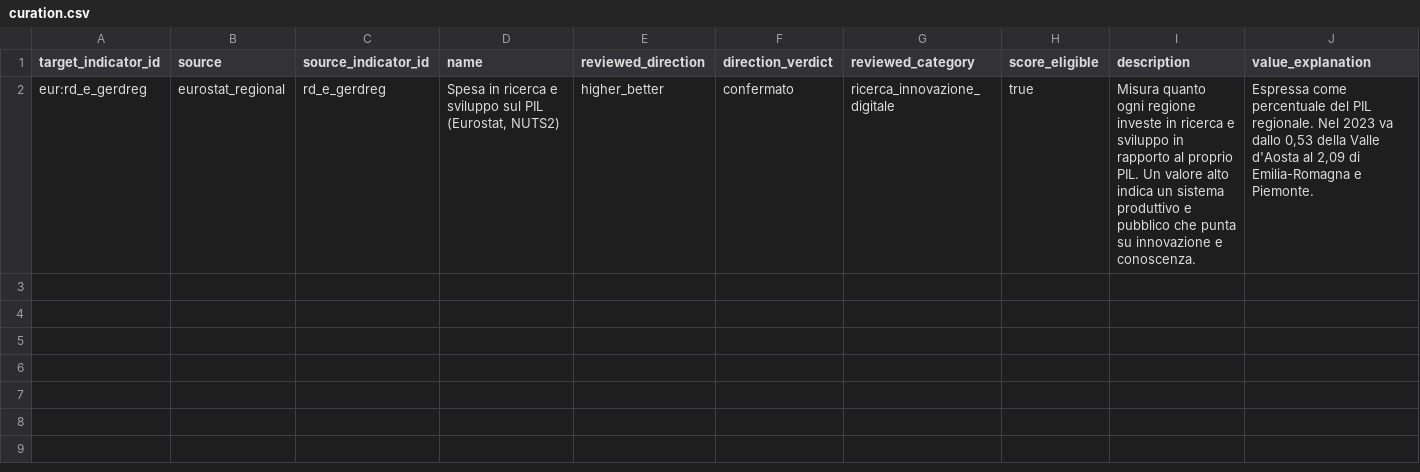
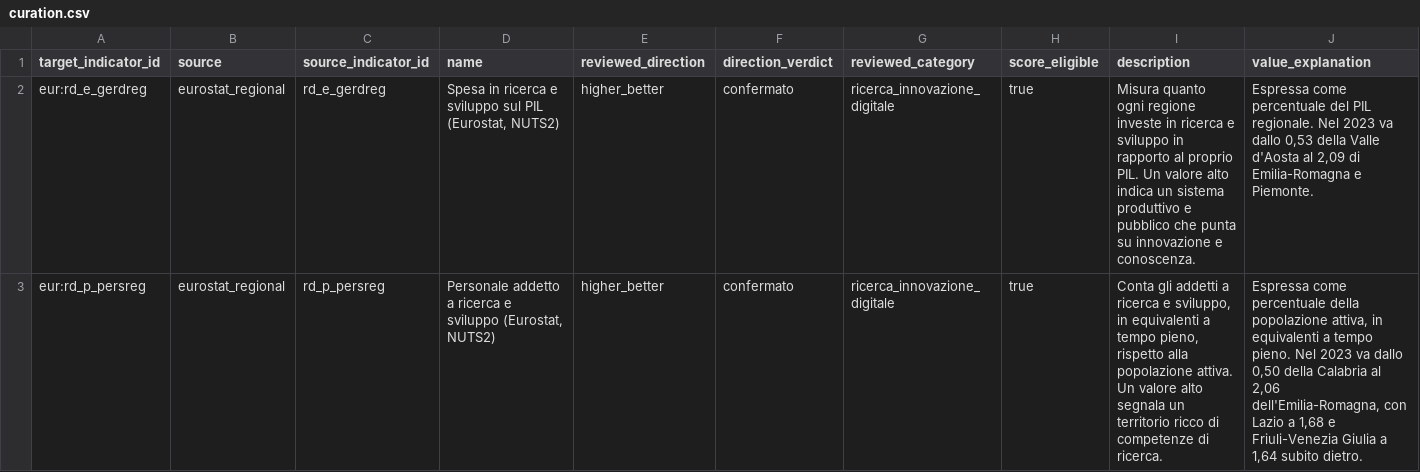
Before and after one commit to nmaiese/diset-viz, a CSV file: data/discovery/curation.csv, drawn as a sheet; only a part is shown; rows hold the shown columns only; the diff names each change by its address in the sheet, - before the commit and + after, or states it on an @@ line.

Commit message:
Test end-to-end discovery: nuovo indicatore Eurostat "Personale addetto a R&S"
Percorso completo della pipeline di discovery su una serie nuova:

- Aggiunge la serie NUTS2 rd_p_persreg (personale di ricerca e sviluppo in
  equivalenti a tempo pieno sulla popolazione attiva) al selettore Eurostat,
  con fixture committato per i test offline.
- Il cacciatore la classifica "new" (priorita 0.88, 20/20 regioni, 2023).
  Approvata a mano e promossa come voce d'atlante autonoma eur:rd_p_persreg.
- Curata: verso higher_better confermato dai dati (in cima Emilia-Romagna,
  Lazio, Friuli-Venezia Giulia; in fondo Calabria, Sardegna, Basilicata),
  categoria ricerca_innovazione_digitale, score_eligible=true. Entra quindi
  in atlante, ricerca, quiz e punteggio qualita della vita.
- Nota d'analista scritta con soli numeri reali (2023) e fonti Eurostat
  verificate; mossa analitica diversa dalla gemella sulla spesa R&S (media
  ferma ma mediana in calo, divario interno che si allarga).
- Aggiorna il conteggio delle serie pilota in test_discovery (2 ->
  len(EUROSTAT_SERIES)) cosi non si rompe alla prossima serie.

Test mirati verdi: test_discovery, test_analyst_notes,
test_indicator_descriptions, test_pending_notes. I test del leaderboard sono
flaky in modo preesistente (round del quiz estratti a caso senza seed), non
legati a questa modifica: falliscono a intermittenza anche su master.

```diff
--- a/data/discovery/curation.csv
+++ b/data/discovery/curation.csv
+row 3: eur:rd_p_persreg | eurostat_regional | rd_p_persreg | Personale addetto a ricerca e sviluppo (Eurostat, NUTS2) | higher_better | confermato | ricerca_innovazione_digitale | true | Conta gli addetti a ricerca e sviluppo, in equivalenti a tempo pieno, rispetto alla popolazione attiva. Un valore alto segnala un territorio ricco di competenze di ricerca. | Espressa come percentuale della popolazione attiva, in equivalenti a tempo pieno. Nel 2023 va dallo 0,50 della Calabria al 2,06 dell'Emilia-Romagna, con Lazio a 1,68 e Friuli-Venezia Giulia a 1,64 subito dietro.
```
Also changed, not shown: app/static/data/external/curated_descriptions.csv, app/static/data/external_indicator_manifest.csv, 6 other files.
